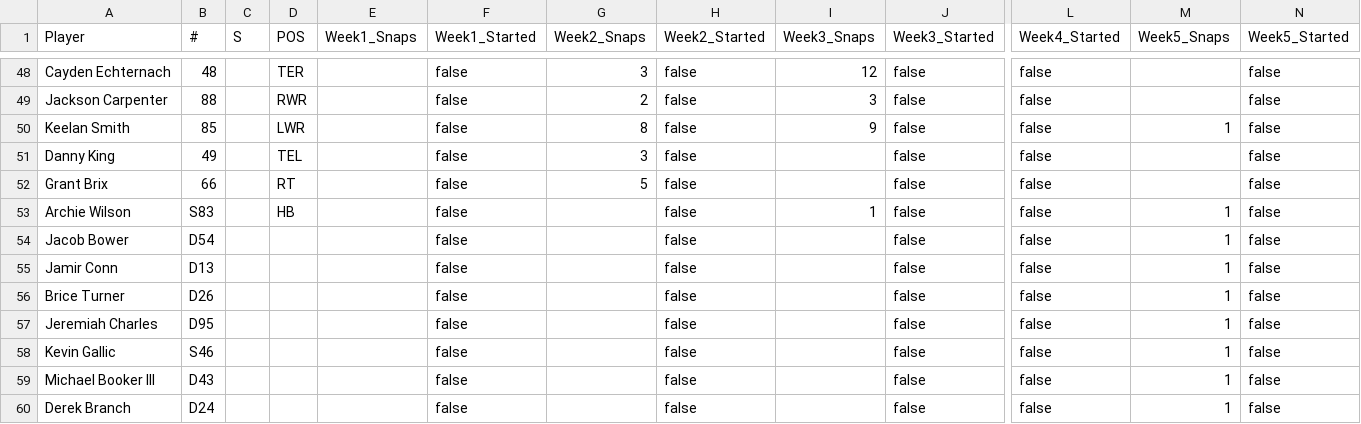
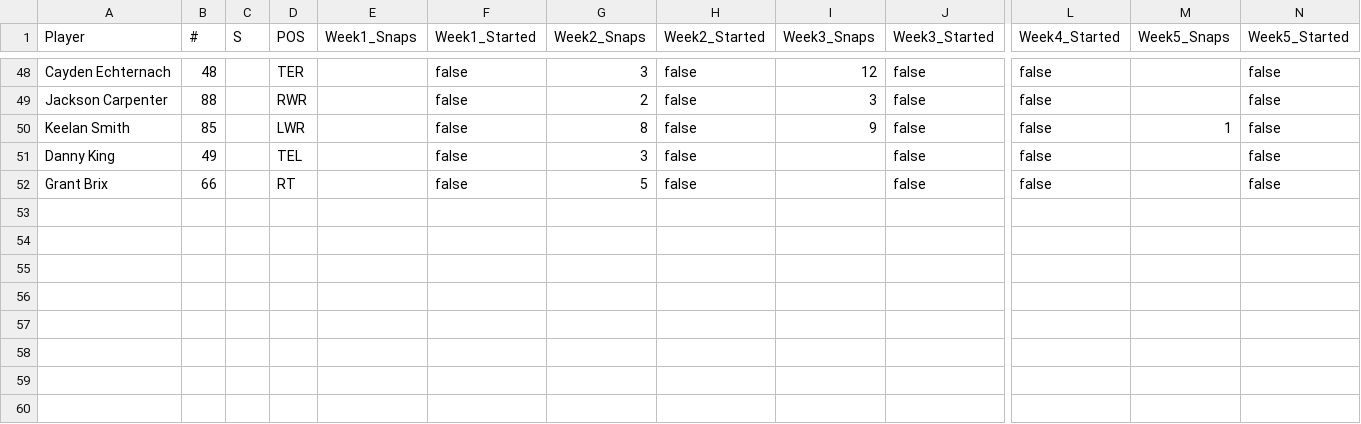
Before and after one commit to victorres11/matchup-analytics, a CSV file: data/csv/team_data/nebraska/nebraska_offense_corrected.csv, drawn as a sheet; only a part is shown, gaps mark what is left out; rows hold the shown columns only; the diff names each change by its address in the sheet, - before the commit and + after, or states it on an @@ line.

Commit message:
Fix Nebraska analytics: defense position grouping, year filtering, and roster data integration
- Fixed defense aggregate table organization with proper position grouping
- Updated getPositionGroupFromPosition function with array-based mapping
- Added roster data integration for proper year classifications
- Fixed defensive player jersey number mapping (D08 -> 8)
- Resolved year filtering issues with proper opacity handling
- All players now show correct year information from roster data
- Defense players properly categorized: DRT/DLT/NT (DL), LOLB/ROLB (LB), SCB/LCB/RCB (DB)

```diff
--- a/data/csv/team_data/nebraska/nebraska_offense_corrected.csv
+++ b/data/csv/team_data/nebraska/nebraska_offense_corrected.csv
-row 53: Archie Wilson | S83 |  | HB |  | false |  | false | 1 | false | false | 1 | false
-row 54: Jacob Bower | D54 |  |  |  | false |  | false |  | false | false | 1 | false
-row 55: Jamir Conn | D13 |  |  |  | false |  | false |  | false | false | 1 | false
-row 56: Brice Turner | D26 |  |  |  | false |  | false |  | false | false | 1 | false
-row 57: Jeremiah Charles | D95 |  |  |  | false |  | false |  | false | false | 1 | false
-row 58: Kevin Gallic | S46 |  |  |  | false |  | false |  | false | false | 1 | false
-row 59: Michael Booker III | D43 |  |  |  | false |  | false |  | false | false | 1 | false
-row 60: Derek Branch | D24 |  |  |  | false |  | false |  | false | false | 1 | false
```
Also changed, not shown: data/csv/team_data/nebraska/nebraska_2025_defense_corrected.csv, data/csv/team_data/nebraska/nebraska_summary.csv, 3 other files.
